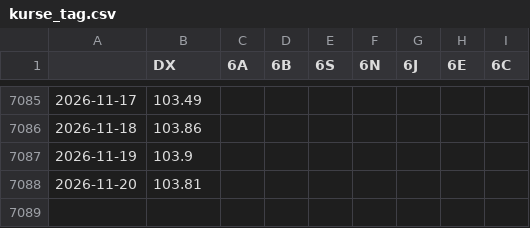
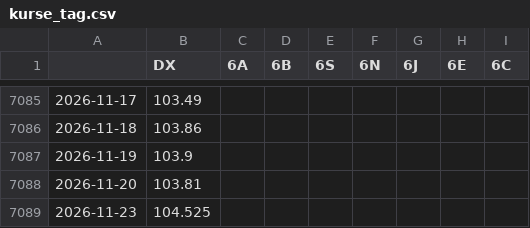
Before and after one commit to fynnluckas-source/trading-dashboard, a CSV file: daten/kurse_tag.csv, drawn as a sheet; only a part is shown, gaps mark what is left out.

```diff
--- a/daten/kurse_tag.csv
+++ b/daten/kurse_tag.csv
@@ -7088 +7088,2 @@
 2026-11-20,103.81,,,,,,,
+2026-11-23,104.525,,,,,,,
```
Also changed, not shown: daten/kurse_future_tag.csv, daten/makro.csv.
